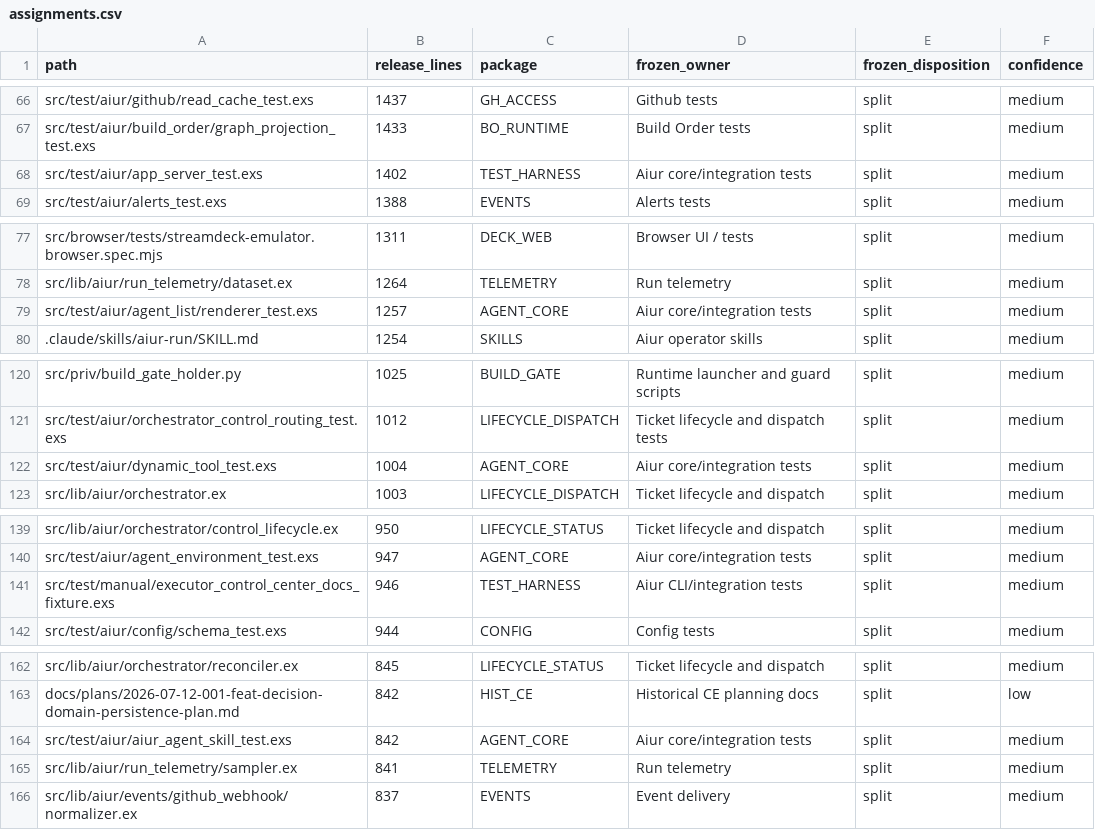
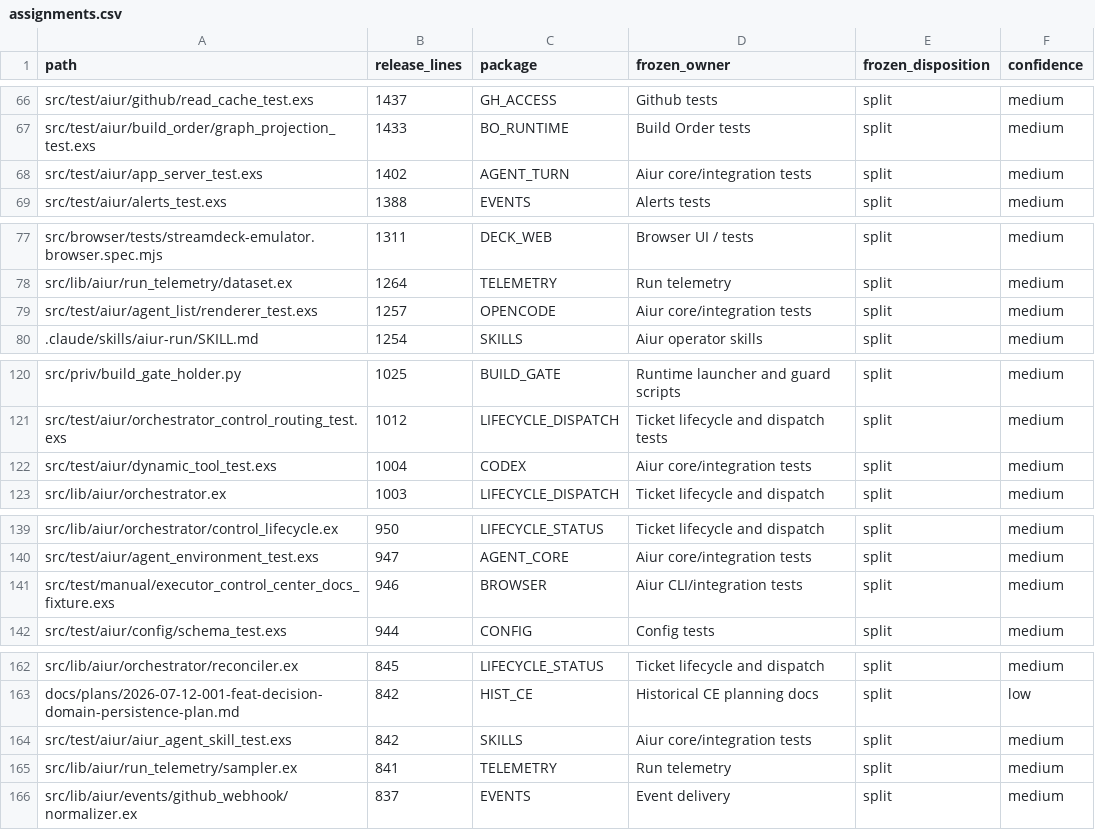
Before and after one commit to aiur-team/aiur, a CSV file: docs/research/refactor-2026-09-26/synthesis/u8-release-007/assignments.csv, drawn as a sheet; only a part is shown, gaps mark what is left out; the diff covers the shown part only.

Commit message:
docs: correct release refactor ownership boundaries

```diff
--- a/docs/research/refactor-2026-09-26/synthesis/u8-release-007/assignments.csv
+++ b/docs/research/refactor-2026-09-26/synthesis/u8-release-007/assignments.csv
@@ -67,3 +67,3 @@ src/test/aiur/github/read_cache_test.exs,1437,GH_ACCESS,Github tests,split,mediu
 src/test/aiur/build_order/graph_projection_test.exs,1433,BO_RUNTIME,Build Order tests,split,medium
-src/test/aiur/app_server_test.exs,1402,TEST_HARNESS,Aiur core/integration tests,split,medium
+src/test/aiur/app_server_test.exs,1402,AGENT_TURN,Aiur core/integration tests,split,medium
 src/test/aiur/alerts_test.exs,1388,EVENTS,Alerts tests,split,medium
@@ -78,3 +78,3 @@ src/browser/tests/streamdeck-emulator.browser.spec.mjs,1311,DECK_WEB,Browser UI
 src/lib/aiur/run_telemetry/dataset.ex,1264,TELEMETRY,Run telemetry,split,medium
-src/test/aiur/agent_list/renderer_test.exs,1257,AGENT_CORE,Aiur core/integration tests,split,medium
+src/test/aiur/agent_list/renderer_test.exs,1257,OPENCODE,Aiur core/integration tests,split,medium
 .claude/skills/aiur-run/SKILL.md,1254,SKILLS,Aiur operator skills,split,medium
@@ -121,3 +121,3 @@ src/priv/build_gate_holder.py,1025,BUILD_GATE,Runtime launcher and guard scripts
 src/test/aiur/orchestrator_control_routing_test.exs,1012,LIFECYCLE_DISPATCH,Ticket lifecycle and dispatch tests,split,medium
-src/test/aiur/dynamic_tool_test.exs,1004,AGENT_CORE,Aiur core/integration tests,split,medium
+src/test/aiur/dynamic_tool_test.exs,1004,CODEX,Aiur core/integration tests,split,medium
 src/lib/aiur/orchestrator.ex,1003,LIFECYCLE_DISPATCH,Ticket lifecycle and dispatch,split,medium
@@ -140,3 +140,3 @@ src/lib/aiur/orchestrator/control_lifecycle.ex,950,LIFECYCLE_STATUS,Ticket lifec
 src/test/aiur/agent_environment_test.exs,947,AGENT_CORE,Aiur core/integration tests,split,medium
-src/test/manual/executor_control_center_docs_fixture.exs,946,TEST_HARNESS,Aiur CLI/integration tests,split,medium
+src/test/manual/executor_control_center_docs_fixture.exs,946,BROWSER,Aiur CLI/integration tests,split,medium
 src/test/aiur/config/schema_test.exs,944,CONFIG,Config tests,split,medium
@@ -163,3 +163,3 @@ src/lib/aiur/orchestrator/reconciler.ex,845,LIFECYCLE_STATUS,Ticket lifecycle an
 docs/plans/2026-07-12-001-feat-decision-domain-persistence-plan.md,842,HIST_CE,Historical CE planning docs,split,low
-src/test/aiur/aiur_agent_skill_test.exs,842,AGENT_CORE,Aiur core/integration tests,split,medium
+src/test/aiur/aiur_agent_skill_test.exs,842,SKILLS,Aiur core/integration tests,split,medium
 src/lib/aiur/run_telemetry/sampler.ex,841,TELEMETRY,Run telemetry,split,medium
```
Also changed, not shown: 6 edited cells elsewhere in this file, 4 other files.
